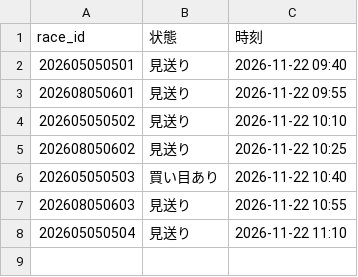
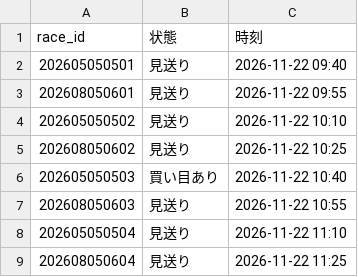
Before and after one commit to ojplmokn-rgb/keiba-auto, a CSV file: data/state/done_20261122.csv, drawn as a sheet; the diff names each change by its address in the sheet, - before the commit and + after, or states it on an @@ line.

```diff
--- a/data/state/done_20261122.csv
+++ b/data/state/done_20261122.csv
+row 9: 202608050604 | 見送り | 2026-11-22 11:25
```
Also changed, not shown: 1 other file.
